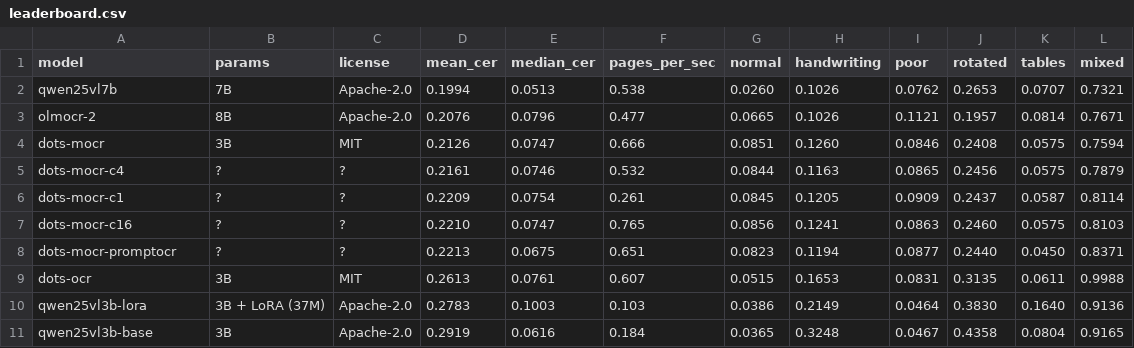
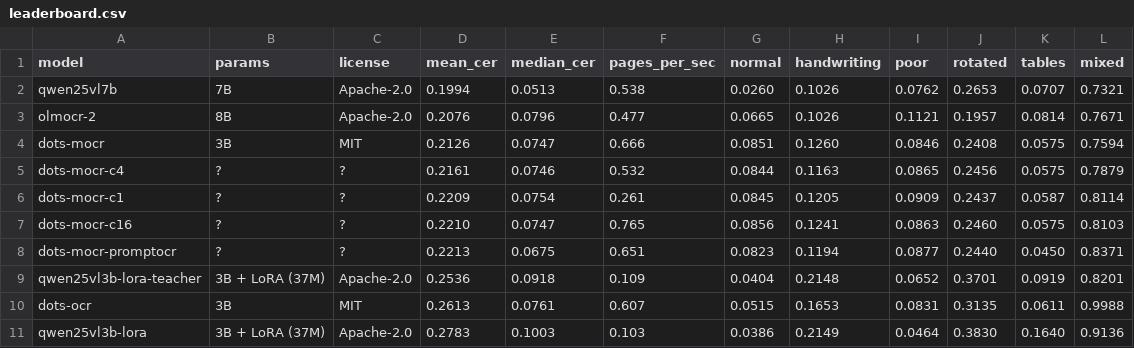
Before and after one commit to MadCodeTX/clinical-ocr-model-bakeoff, a CSV file: reports/leaderboard.csv, drawn as a sheet; only a part is shown; the shorter side is filled out with more unchanged rows.

```diff
--- a/reports/leaderboard.csv
+++ b/reports/leaderboard.csv
@@ -8,2 +8,3 @@ dots-mocr-c16,?,?,0.2210,0.0747,0.765,0.0856,0.1241,0.0863,0.2460,0.0575,0.8103
 dots-mocr-promptocr,?,?,0.2213,0.0675,0.651,0.0823,0.1194,0.0877,0.2440,0.0450,0.8371
+qwen25vl3b-lora-teacher,3B + LoRA (37M),Apache-2.0,0.2536,0.0918,0.109,0.0404,0.2148,0.0652,0.3701,0.0919,0.8201
 dots-ocr,3B,MIT,0.2613,0.0761,0.607,0.0515,0.1653,0.0831,0.3135,0.0611,0.9988
```
Also changed, not shown: reports/per_template.csv, 11 other files.
